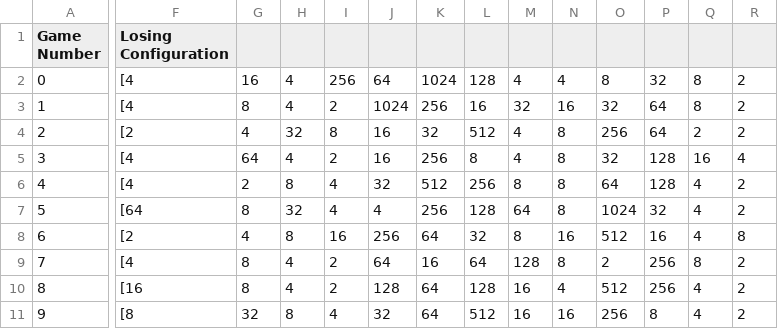
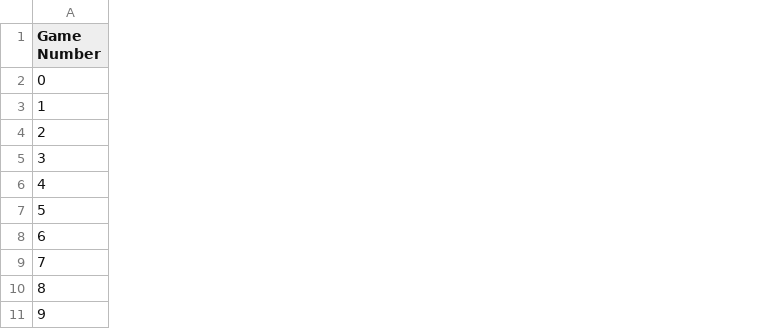
Before and after one commit to nathom/cse251b-final-project, a CSV file: data/expectimax_100_trials.csv, drawn as a sheet; only a part is shown, gaps mark what is left out; removed rows and columns are numbered as before the commit, all else as after; the diff covers the shown part only; the diff names each change by its address in the sheet, - before the commit and + after, or states it on an @@ line.

```diff
--- a/data/expectimax_100_trials.csv
+++ b/data/expectimax_100_trials.csv
-column F (Losing Configuration), rows 2-11: [4 | [4 | [2 | [4 | [4 | [64 | [2 | [4 | [16 | [8
-column G, rows 2-11: 16 | 8 | 4 | 64 | 2 | 8 | 4 | 8 | 8 | 32
-column H, rows 2-11: 4 | 4 | 32 | 4 | 8 | 32 | 8 | 4 | 4 | 8
-column I, rows 2-11: 256 | 2 | 8 | 2 | 4 | 4 | 16 | 2 | 2 | 4
-column J, rows 2-11: 64 | 1024 | 16 | 16 | 32 | 4 | 256 | 64 | 128 | 32
-column K, rows 2-11: 1024 | 256 | 32 | 256 | 512 | 256 | 64 | 16 | 64 | 64
-column L, rows 2-11: 128 | 16 | 512 | 8 | 256 | 128 | 32 | 64 | 128 | 512
-column M, rows 2-11: 4 | 32 | 4 | 4 | 8 | 64 | 8 | 128 | 16 | 16
-column N, rows 2-11: 4 | 16 | 8 | 8 | 8 | 8 | 16 | 8 | 4 | 16
-column O, rows 2-11: 8 | 32 | 256 | 32 | 64 | 1024 | 512 | 2 | 512 | 256
-column P, rows 2-11: 32 | 64 | 64 | 128 | 128 | 32 | 16 | 256 | 256 | 8
-column Q, rows 2-11: 8 | 8 | 2 | 16 | 4 | 4 | 4 | 8 | 4 | 4
-column R, rows 2-11: 2 | 2 | 2 | 4 | 2 | 2 | 8 | 2 | 2 | 2
```
Also changed, not shown: 1 added column, 3 removed columns and 1 edited cell elsewhere in this file, 25 other files.
